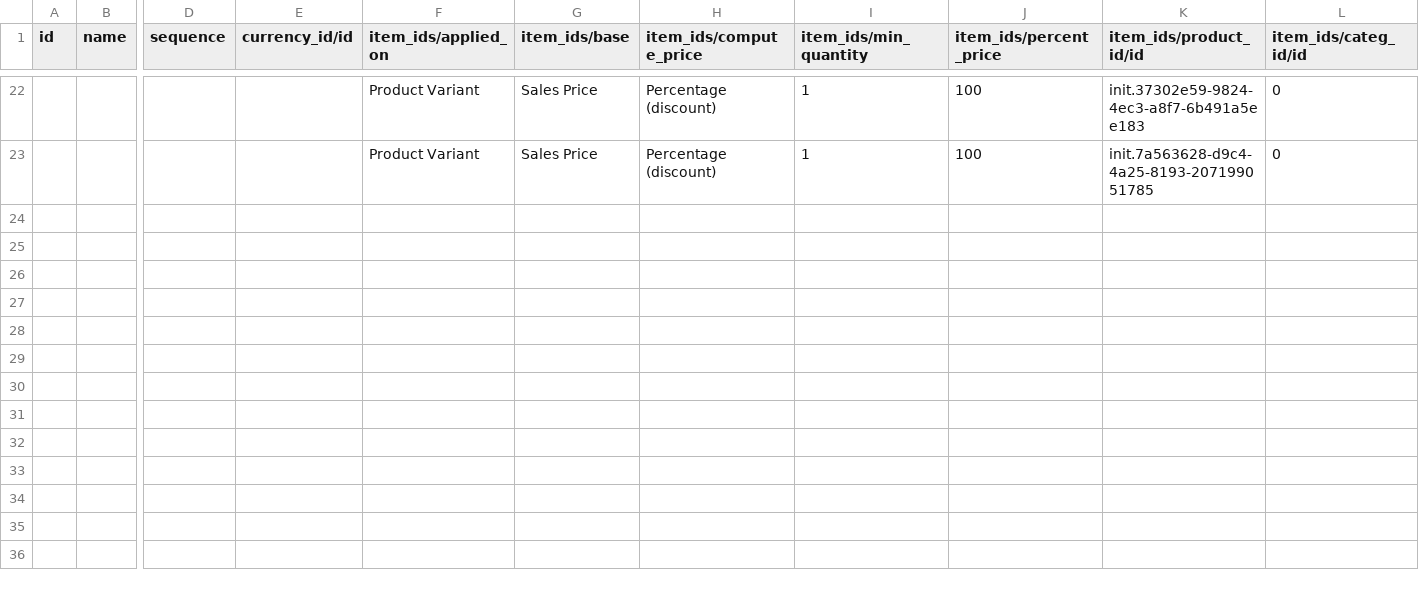
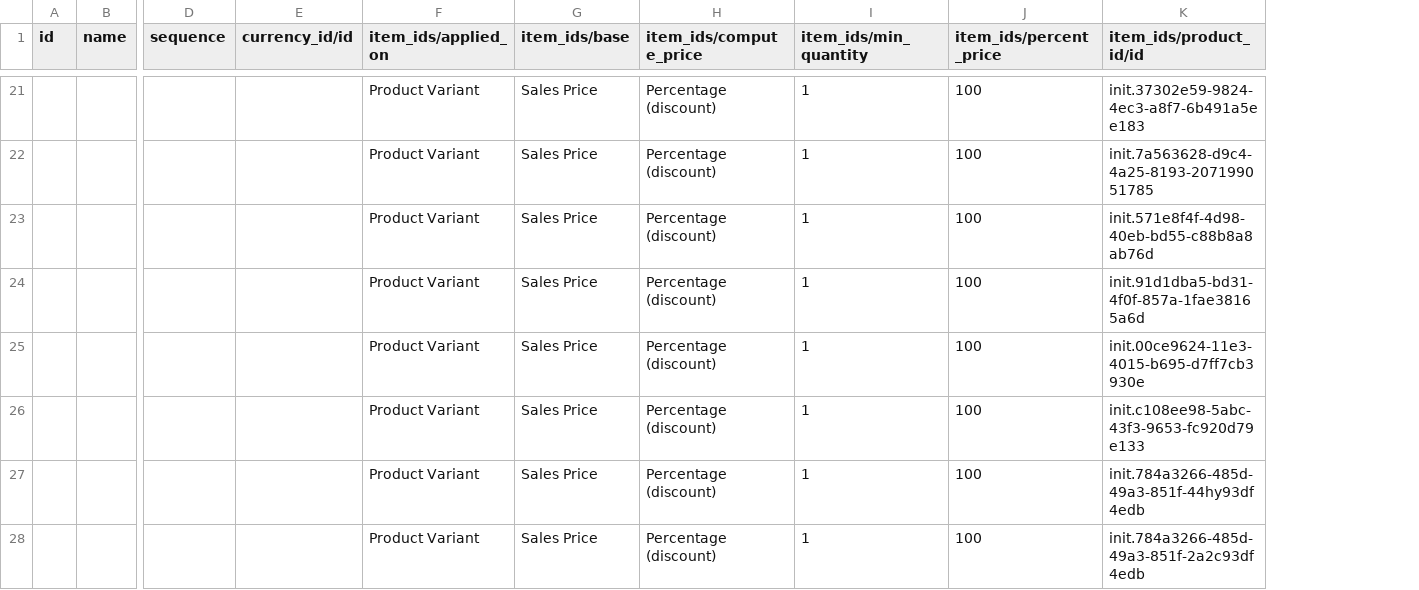
Before and after one commit to mekomsolutions/odoo-config-c2c, a CSV file: configuration/pricelist/maternal_health_program.csv, drawn as a sheet; only a part is shown, gaps mark what is left out; removed rows and columns are numbered as before the commit, all else as after; rows hold the shown columns only; the diff covers the shown part only; the diff names each change by its address in the sheet, - before the commit and + after, or states it on an @@ line.

Commit message:
Update MHP pricelist

```diff
--- a/configuration/pricelist/maternal_health_program.csv
+++ b/configuration/pricelist/maternal_health_program.csv
-column L (item_ids/categ_id/id), rows 22-23: 0 | 0
+row 23:  |  |  |  | Product Variant | Sales Price | Percentage (discount) | 1 | 100 | init.571e8f4f-4d98-40eb-bd55-c88b8a8ab76d
+row 24:  |  |  |  | Product Variant | Sales Price | Percentage (discount) | 1 | 100 | init.91d1dba5-bd31-4f0f-857a-1fae38165a6d
+row 25:  |  |  |  | Product Variant | Sales Price | Percentage (discount) | 1 | 100 | init.00ce9624-11e3-4015-b695-d7ff7cb3930e
+row 26:  |  |  |  | Product Variant | Sales Price | Percentage (discount) | 1 | 100 | init.c108ee98-5abc-43f3-9653-fc920d79e133
+row 27:  |  |  |  | Product Variant | Sales Price | Percentage (discount) | 1 | 100 | init.784a3266-485d-49a3-851f-44hy93df4edb
+row 28:  |  |  |  | Product Variant | Sales Price | Percentage (discount) | 1 | 100 | init.784a3266-485d-49a3-851f-2a2c93df4edb
```
Also changed, not shown: 5 added rows, 1 removed row and 2 edited cells elsewhere in this file.
